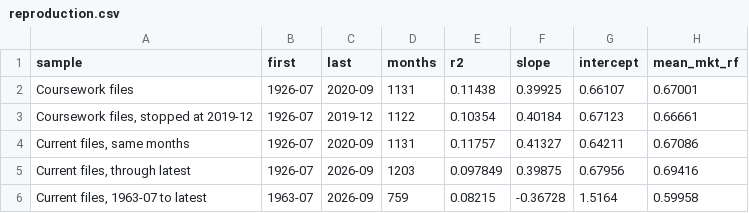
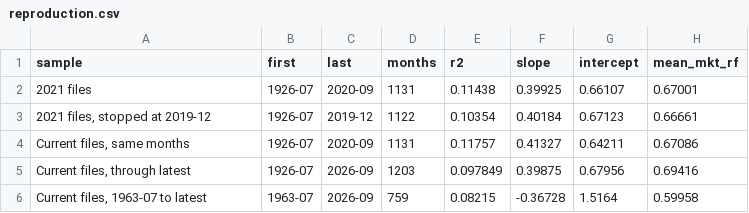
Before and after one commit to atamalfuzi/capm_factor_tests, a CSV file: output/reproduction.csv, drawn as a sheet.

Commit message:
Describe the 2021 reproduction without course framing or archive links
Rename coursework/ to reference_2021/ and read_coursework to read_reference.

```diff
--- a/output/reproduction.csv
+++ b/output/reproduction.csv
@@ -1,4 +1,4 @@
 sample,first,last,months,r2,slope,intercept,mean_mkt_rf
-Coursework files,1926-07,2020-09,1131,0.11438,0.39925,0.66107,0.67001
-"Coursework files, stopped at 2019-12",1926-07,2019-12,1122,0.10354,0.40184,0.67123,0.66661
+2021 files,1926-07,2020-09,1131,0.11438,0.39925,0.66107,0.67001
+"2021 files, stopped at 2019-12",1926-07,2019-12,1122,0.10354,0.40184,0.67123,0.66661
 "Current files, same months",1926-07,2020-09,1131,0.11757,0.41327,0.64211,0.67086
```
Also changed, not shown: 9 other files.
